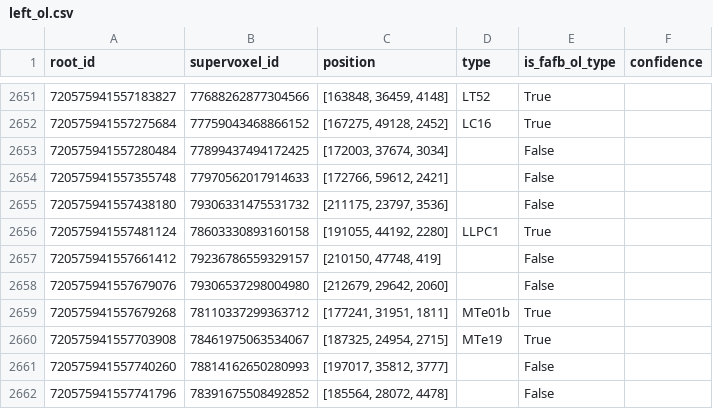
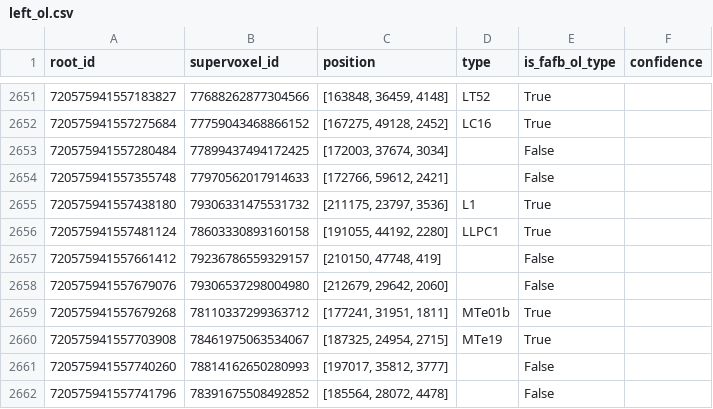
Before and after one commit to murthylab/ntac_banc_ol_types, a CSV file: data/850/ol_boundary/left_ol.csv, drawn as a sheet; only a part is shown, gaps mark what is left out; the diff covers the shown part only.

```diff
--- a/data/850/ol_boundary/left_ol.csv
+++ b/data/850/ol_boundary/left_ol.csv
@@ -2654,3 +2654,3 @@ root_id,supervoxel_id,position,type,is_fafb_ol_type,confidence
 720575941557355748,77970562017914633,"[172766, 59612, 2421]",,False,
-720575941557438180,79306331475531732,"[211175, 23797, 3536]",,False,
+720575941557438180,79306331475531732,"[211175, 23797, 3536]",L1,True,
 720575941557481124,78603330893160158,"[191055, 44192, 2280]",LLPC1,True,
```
Also changed, not shown: 11 edited cells elsewhere in this file, 5 other files.
